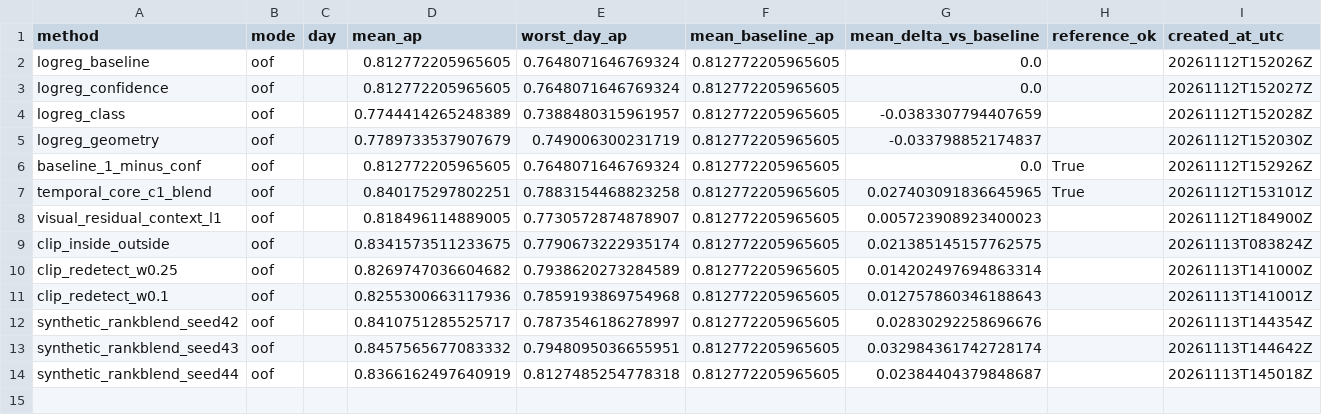
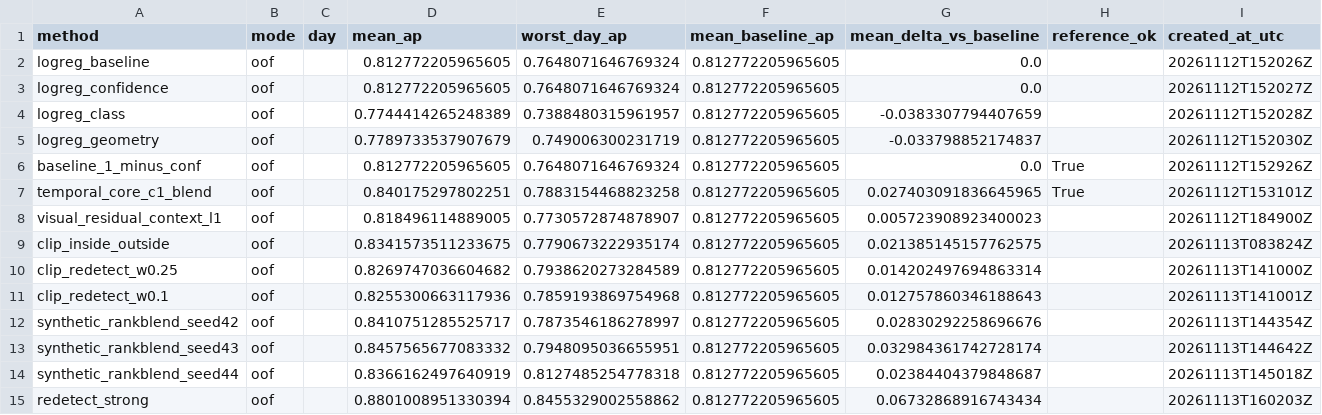
Before and after one commit to lapislasulii/last_token, a CSV file: outputs/evaluation/experiments_summary.csv, drawn as a sheet; the diff names each change by its address in the sheet, - before the commit and + after, or states it on an @@ line.

```diff
--- a/outputs/evaluation/experiments_summary.csv
+++ b/outputs/evaluation/experiments_summary.csv
+row 15: redetect_strong | oof |  | 0.8801008951330394 | 0.8455329002558862 | 0.812772205965605 | 0.06732868916743434 |  | 20261113T160203Z
```
Also changed, not shown: 3 other files.
